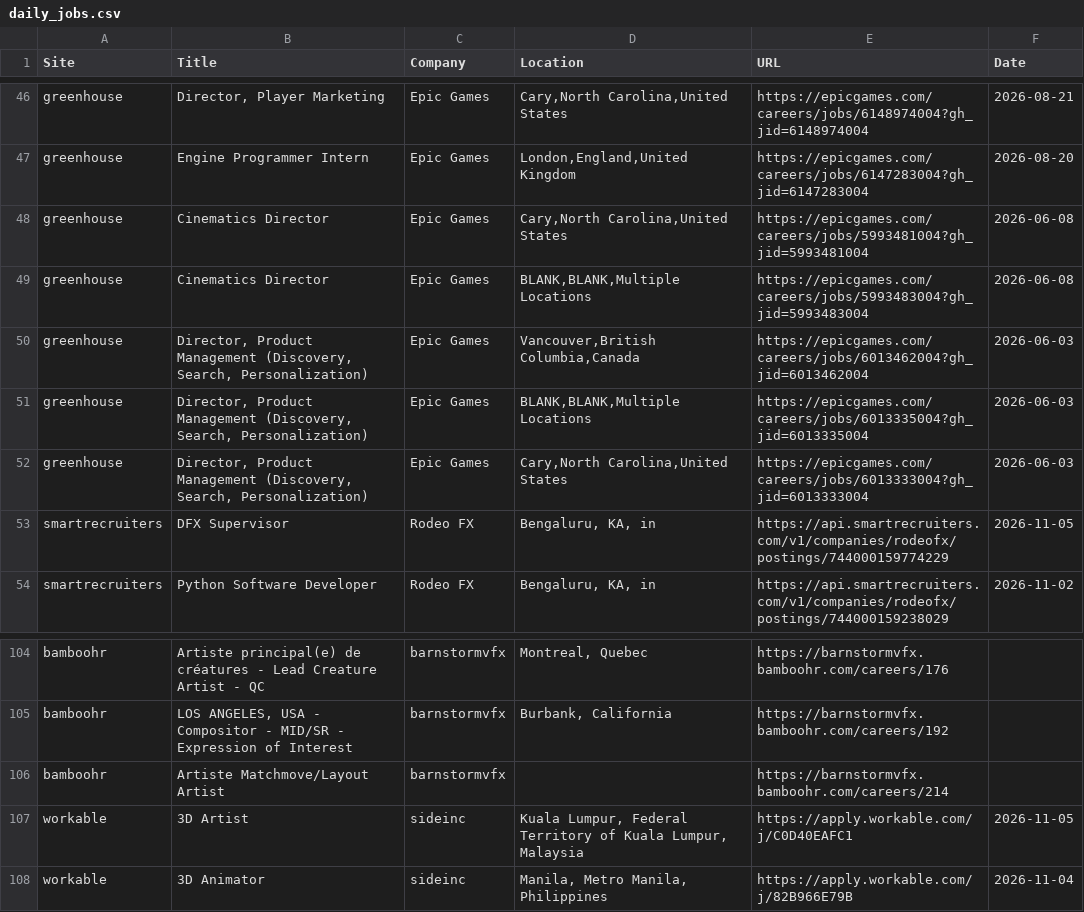
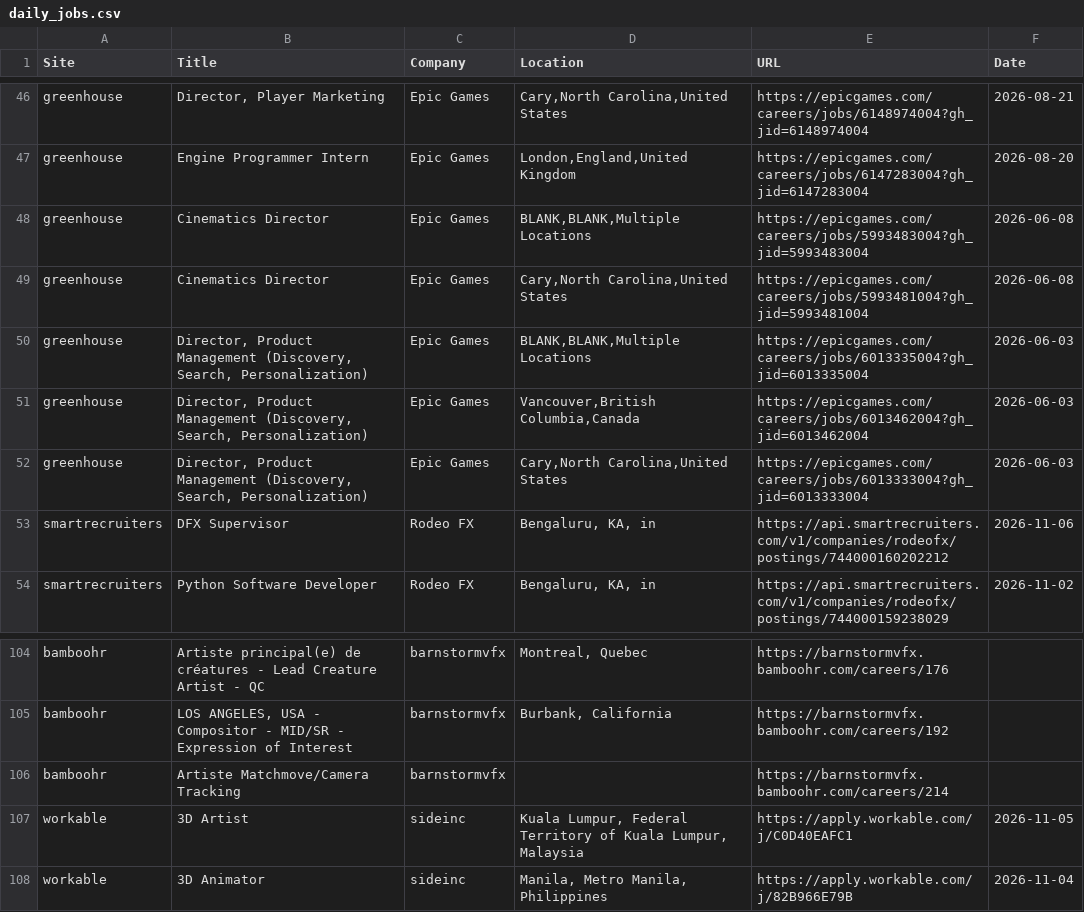
Before and after one commit to christiandguerard/ever-jobs-dash, a CSV file: daily_jobs.csv, drawn as a sheet; only a part is shown, gaps mark what is left out; the diff covers the shown part only.

```diff
--- a/daily_jobs.csv
+++ b/daily_jobs.csv
@@ -47,8 +47,8 @@ greenhouse,"Director, Player Marketing",Epic Games,"Cary,North Carolina,United S
 greenhouse,Engine Programmer Intern,Epic Games,"London,England,United Kingdom",https://epicgames.com/careers/jobs/6147283004?gh_jid=6147283004,2026-08-20
+greenhouse,Cinematics Director,Epic Games,"BLANK,BLANK,Multiple Locations",https://epicgames.com/careers/jobs/5993483004?gh_jid=5993483004,2026-06-08
 greenhouse,Cinematics Director,Epic Games,"Cary,North Carolina,United States",https://epicgames.com/careers/jobs/5993481004?gh_jid=5993481004,2026-06-08
-greenhouse,Cinematics Director,Epic Games,"BLANK,BLANK,Multiple Locations",https://epicgames.com/careers/jobs/5993483004?gh_jid=5993483004,2026-06-08
+greenhouse,"Director, Product Management (Discovery, Search, Personalization)",Epic Games,"BLANK,BLANK,Multiple Locations",https://epicgames.com/careers/jobs/6013335004?gh_jid=6013335004,2026-06-03
 greenhouse,"Director, Product Management (Discovery, Search, Personalization)",Epic Games,"Vancouver,British Columbia,Canada",https://epicgames.com/careers/jobs/6013462004?gh_jid=6013462004,2026-06-03
-greenhouse,"Director, Product Management (Discovery, Search, Personalization)",Epic Games,"BLANK,BLANK,Multiple Locations",https://epicgames.com/careers/jobs/6013335004?gh_jid=6013335004,2026-06-03
 greenhouse,"Director, Product Management (Discovery, Search, Personalization)",Epic Games,"Cary,North Carolina,United States",https://epicgames.com/careers/jobs/6013333004?gh_jid=6013333004,2026-06-03
-smartrecruiters,DFX Supervisor,Rodeo FX,"Bengaluru, KA, in",https://api.smartrecruiters.com/v1/companies/rodeofx/postings/744000159774229,2026-11-05
+smartrecruiters,DFX Supervisor,Rodeo FX,"Bengaluru, KA, in",https://api.smartrecruiters.com/v1/companies/rodeofx/postings/744000160202212,2026-11-06
 smartrecruiters,Python Software Developer,Rodeo FX,"Bengaluru, KA, in",https://api.smartrecruiters.com/v1/companies/rodeofx/postings/744000159238029,2026-11-02
@@ -105,3 +105,3 @@ bamboohr,Artiste principal(e) de créatures - Lead Creature Artist - QC,barnstor
 bamboohr,"LOS ANGELES, USA - Compositor - MID/SR - Expression of Interest",barnstormvfx,"Burbank, California",https://barnstormvfx.bamboohr.com/careers/192,
-bamboohr,Artiste Matchmove/Layout Artist,barnstormvfx,,https://barnstormvfx.bamboohr.com/careers/214,
+bamboohr,Artiste Matchmove/Camera Tracking,barnstormvfx,,https://barnstormvfx.bamboohr.com/careers/214,
 workable,3D Artist,sideinc,"Kuala Lumpur, Federal Territory of Kuala Lumpur, Malaysia",https://apply.workable.com/j/C0D40EAFC1,2026-11-05
```
Also changed, not shown: 7 added rows, 7 removed rows and 2 edited cells elsewhere in this file.
